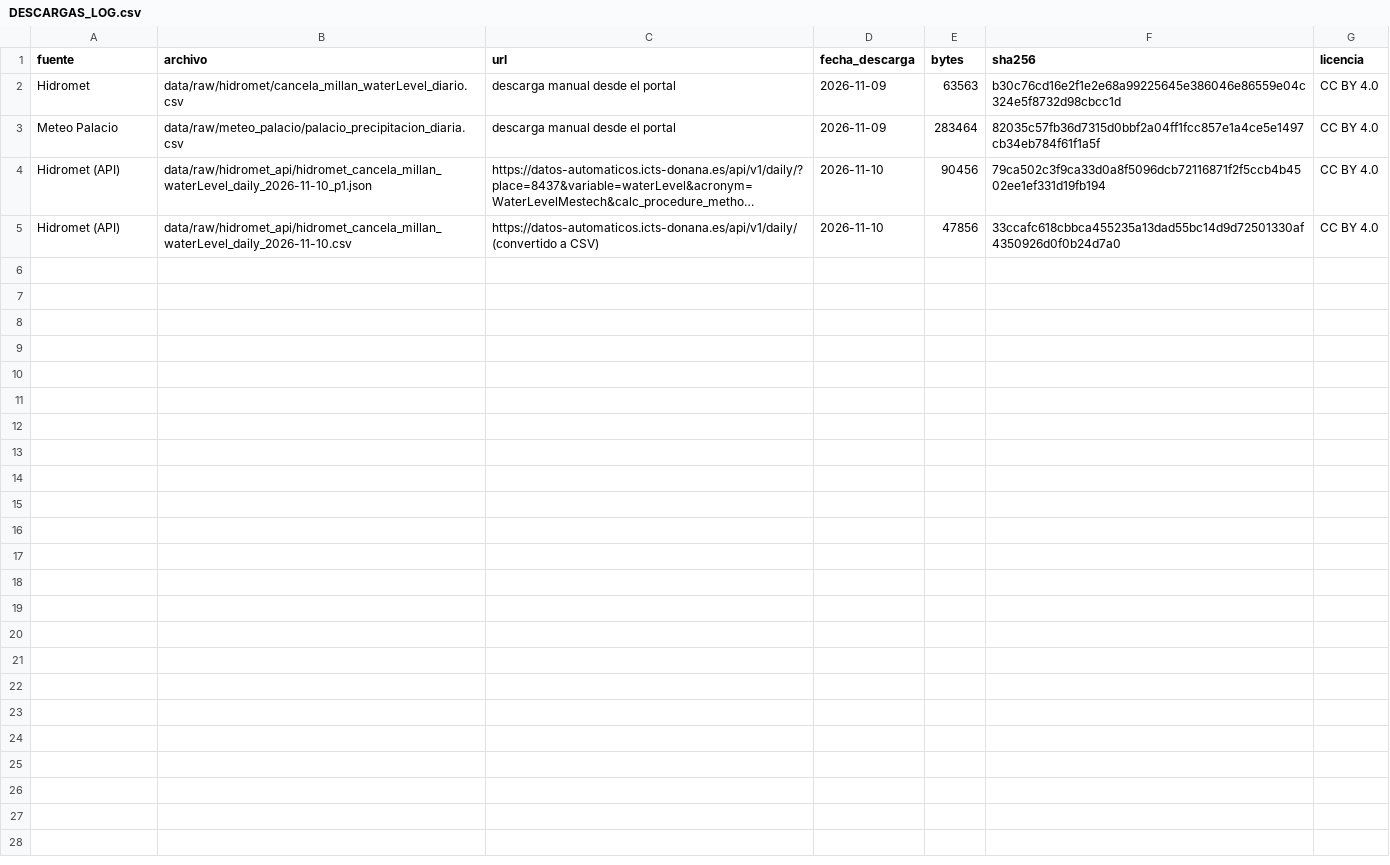
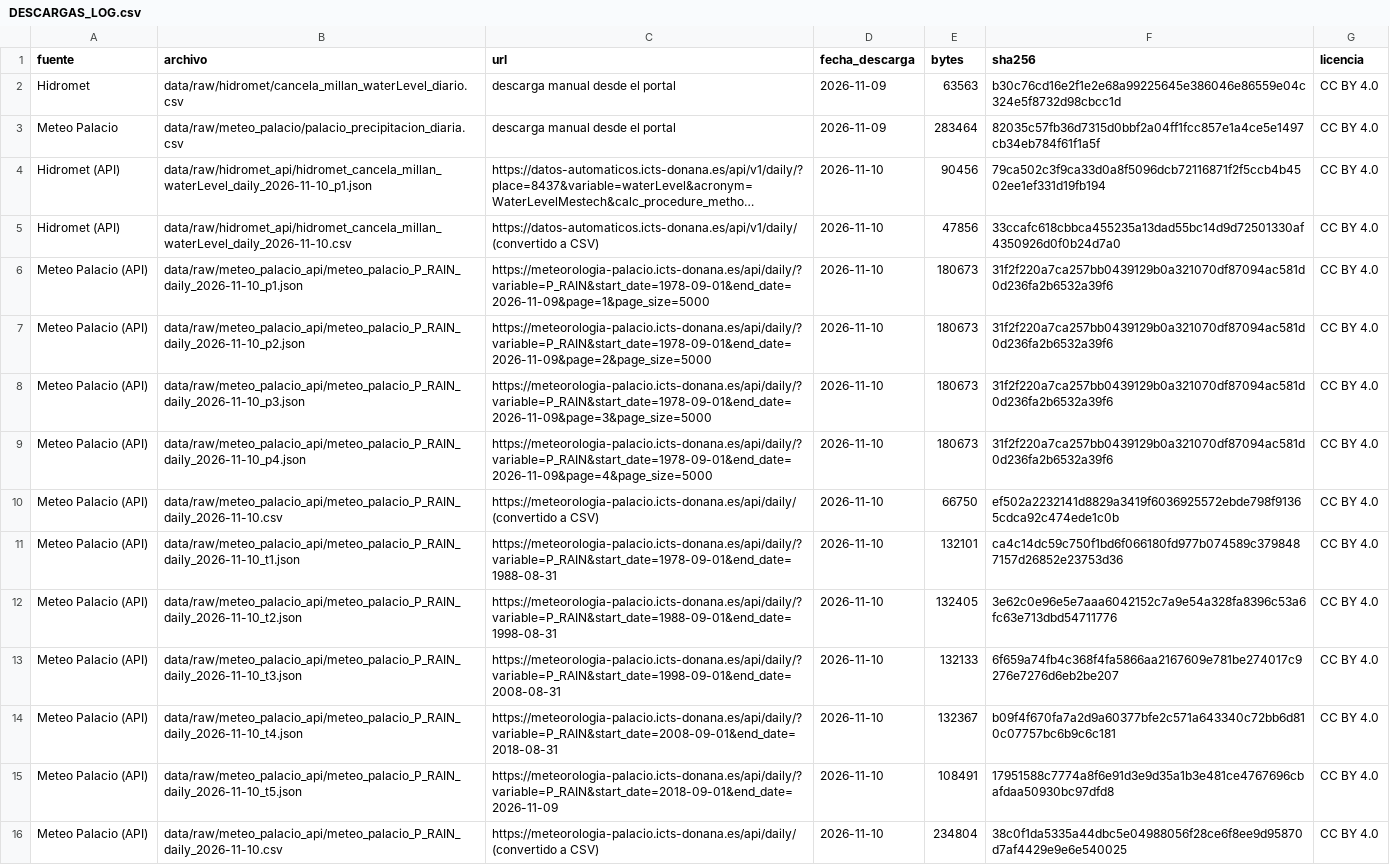
Before and after one commit to FuentesAntro/donana-hidroperiodo, a CSV file: data/raw/DESCARGAS_LOG.csv, drawn as a sheet; long unchanged cells end in …; the diff names each change by its address in the sheet, - before the commit and + after, or states it on an @@ line.

Commit message:
Añade descarga por API de Hidromet y Meteo Palacio con comparación frente a los CSV manuales

```diff
--- a/data/raw/DESCARGAS_LOG.csv
+++ b/data/raw/DESCARGAS_LOG.csv
+row 6: Meteo Palacio (API) | data/raw/meteo_palacio_api/meteo_palacio_P_RAIN_daily_2026-11-10_p1.json | https://meteorologia-palacio.icts-donana.es/api/daily/?variable=P_RAIN&start_date=1978-09-01&end_date=2026-11-09&page=1&page_size=5000 | 2026-11-10 | 180673 | 31f2f220a7ca257bb0439129b0a321070df87094ac581d0d236fa2b6532a39f6 | CC BY 4.0
+row 7: Meteo Palacio (API) | data/raw/meteo_palacio_api/meteo_palacio_P_RAIN_daily_2026-11-10_p2.json | https://meteorologia-palacio.icts-donana.es/api/daily/?variable=P_RAIN&start_date=1978-09-01&end_date=2026-11-09&page=2&page_size=5000 | 2026-11-10 | 180673 | 31f2f220a7ca257bb0439129b0a321070df87094ac581d0d236fa2b6532a39f6 | CC BY 4.0
+row 8: Meteo Palacio (API) | data/raw/meteo_palacio_api/meteo_palacio_P_RAIN_daily_2026-11-10_p3.json | https://meteorologia-palacio.icts-donana.es/api/daily/?variable=P_RAIN&start_date=1978-09-01&end_date=2026-11-09&page=3&page_size=5000 | 2026-11-10 | 180673 | 31f2f220a7ca257bb0439129b0a321070df87094ac581d0d236fa2b6532a39f6 | CC BY 4.0
+row 9: Meteo Palacio (API) | data/raw/meteo_palacio_api/meteo_palacio_P_RAIN_daily_2026-11-10_p4.json | https://meteorologia-palacio.icts-donana.es/api/daily/?variable=P_RAIN&start_date=1978-09-01&end_date=2026-11-09&page=4&page_size=5000 | 2026-11-10 | 180673 | 31f2f220a7ca257bb0439129b0a321070df87094ac581d0d236fa2b6532a39f6 | CC BY 4.0
+row 10: Meteo Palacio (API) | data/raw/meteo_palacio_api/meteo_palacio_P_RAIN_daily_2026-11-10.csv | https://meteorologia-palacio.icts-donana.es/api/daily/ (convertido a CSV) | 2026-11-10 | 66750 | ef502a2232141d8829a3419f6036925572ebde798f91365cdca92c474ede1c0b | CC BY 4.0
+row 11: Meteo Palacio (API) | data/raw/meteo_palacio_api/meteo_palacio_P_RAIN_daily_2026-11-10_t1.json | https://meteorologia-palacio.icts-donana.es/api/daily/?variable=P_RAIN&start_date=1978-09-01&end_date=1988-08-31 | 2026-11-10 | 132101 | ca4c14dc59c750f1bd6f066180fd977b074589c3798487157d26852e23753d36 | CC BY 4.0
+row 12: Meteo Palacio (API) | data/raw/meteo_palacio_api/meteo_palacio_P_RAIN_daily_2026-11-10_t2.json | https://meteorologia-palacio.icts-donana.es/api/daily/?variable=P_RAIN&start_date=1988-09-01&end_date=1998-08-31 | 2026-11-10 | 132405 | 3e62c0e96e5e7aaa6042152c7a9e54a328fa8396c53a6fc63e713dbd54711776 | CC BY 4.0
+row 13: Meteo Palacio (API) | data/raw/meteo_palacio_api/meteo_palacio_P_RAIN_daily_2026-11-10_t3.json | https://meteorologia-palacio.icts-donana.es/api/daily/?variable=P_RAIN&start_date=1998-09-01&end_date=2008-08-31 | 2026-11-10 | 132133 | 6f659a74fb4c368f4fa5866aa2167609e781be274017c9276e7276d6eb2be207 | CC BY 4.0
+row 14: Meteo Palacio (API) | data/raw/meteo_palacio_api/meteo_palacio_P_RAIN_daily_2026-11-10_t4.json | https://meteorologia-palacio.icts-donana.es/api/daily/?variable=P_RAIN&start_date=2008-09-01&end_date=2018-08-31 | 2026-11-10 | 132367 | b09f4f670fa7a2d9a60377bfe2c571a643340c72bb6d810c07757bc6b9c6c181 | CC BY 4.0
+row 15: Meteo Palacio (API) | data/raw/meteo_palacio_api/meteo_palacio_P_RAIN_daily_2026-11-10_t5.json | https://meteorologia-palacio.icts-donana.es/api/daily/?variable=P_RAIN&start_date=2018-09-01&end_date=2026-11-09 | 2026-11-10 | 108491 | 17951588c7774a8f6e91d3e9d35a1b3e481ce4767696cbafdaa50930bc97dfd8 | CC BY 4.0
+row 16: Meteo Palacio (API) | data/raw/meteo_palacio_api/meteo_palacio_P_RAIN_daily_2026-11-10.csv | https://meteorologia-palacio.icts-donana.es/api/daily/ (convertido a CSV) | 2026-11-10 | 234804 | 38c0f1da5335a44dbc5e04988056f28ce6f8ee9d95870d7af4429e9e6e540025 | CC BY 4.0
```
Also changed, not shown: 10 other files.
